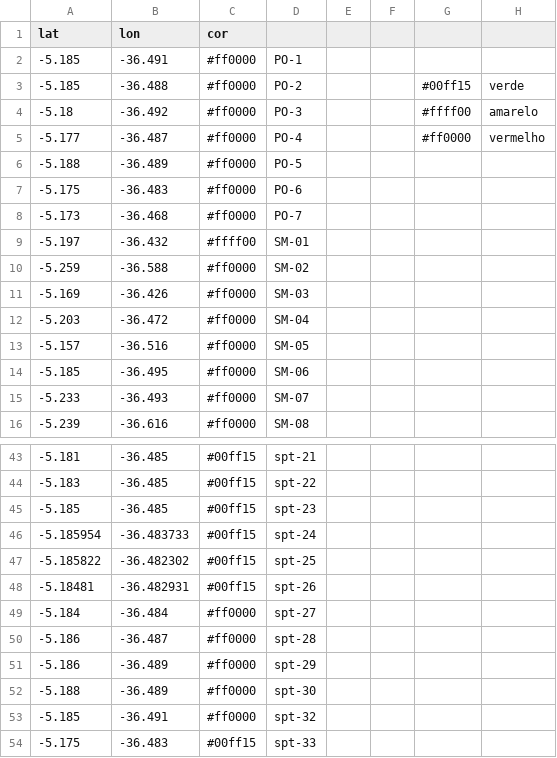
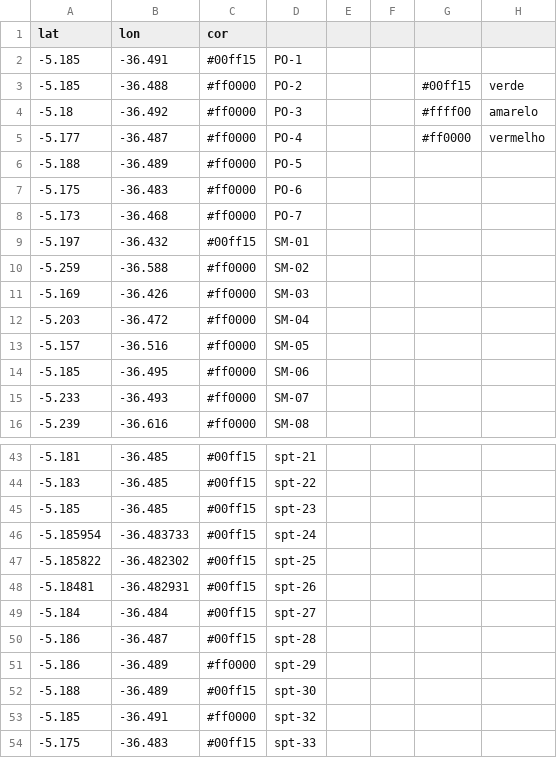
Before and after one commit to BetoHammerle/mapa_host, a CSV file: pts.csv, drawn as a sheet; only a part is shown, gaps mark what is left out.

```diff
--- a/pts.csv
+++ b/pts.csv
@@ -1,3 +1,3 @@
 lat,lon,cor,,,,,
--5.185,-36.491,#ff0000,PO-1,,,,
+-5.185,-36.491,#00ff15,PO-1,,,,
 -5.185,-36.488,#ff0000,PO-2,,,#00ff15,verde
@@ -8,3 +8,3 @@ lat,lon,cor,,,,,
 -5.173,-36.468,#ff0000,PO-7,,,,
--5.197,-36.432,#ffff00,SM-01,,,,
+-5.197,-36.432,#00ff15,SM-01,,,,
 -5.259,-36.588,#ff0000,SM-02,,,,
@@ -48,6 +48,6 @@ lat,lon,cor,,,,,
 -5.18481,-36.482931,#00ff15,spt-26,,,,
--5.184,-36.484,#ff0000,spt-27,,,,
--5.186,-36.487,#ff0000,spt-28,,,,
+-5.184,-36.484,#00ff15,spt-27,,,,
+-5.186,-36.487,#00ff15,spt-28,,,,
 -5.186,-36.489,#ff0000,spt-29,,,,
--5.188,-36.489,#ff0000,spt-30,,,,
+-5.188,-36.489,#00ff15,spt-30,,,,
 -5.185,-36.491,#ff0000,spt-32,,,,
```
Also changed, not shown: 1 other file.
